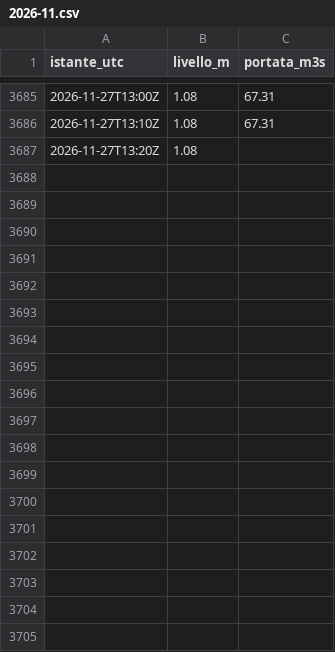
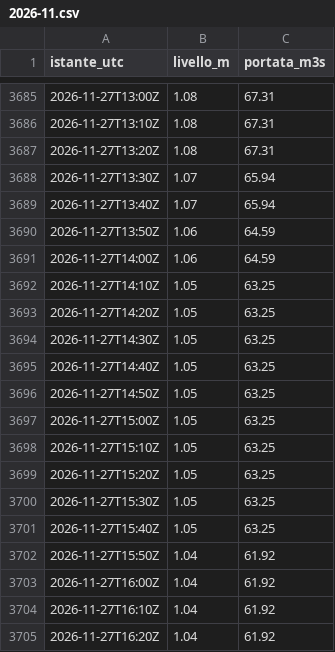
Before and after one commit to simone-9/Server-app1, a CSV file: dati/300005751/2026-11.csv, drawn as a sheet; only a part is shown, gaps mark what is left out; the diff covers the shown part only.

```diff
--- a/dati/300005751/2026-11.csv
+++ b/dati/300005751/2026-11.csv
@@ -3686,2 +3686,20 @@ istante_utc,livello_m,portata_m3s
 2026-11-27T13:10Z,1.08,67.31
-2026-11-27T13:20Z,1.08,
+2026-11-27T13:20Z,1.08,67.31
+2026-11-27T13:30Z,1.07,65.94
+2026-11-27T13:40Z,1.07,65.94
+2026-11-27T13:50Z,1.06,64.59
+2026-11-27T14:00Z,1.06,64.59
+2026-11-27T14:10Z,1.05,63.25
+2026-11-27T14:20Z,1.05,63.25
+2026-11-27T14:30Z,1.05,63.25
+2026-11-27T14:40Z,1.05,63.25
+2026-11-27T14:50Z,1.05,63.25
+2026-11-27T15:00Z,1.05,63.25
+2026-11-27T15:10Z,1.05,63.25
+2026-11-27T15:20Z,1.05,63.25
+2026-11-27T15:30Z,1.05,63.25
+2026-11-27T15:40Z,1.05,63.25
+2026-11-27T15:50Z,1.04,61.92
+2026-11-27T16:00Z,1.04,61.92
+2026-11-27T16:10Z,1.04,61.92
+2026-11-27T16:20Z,1.04,61.92
```
Also changed, not shown: 14 added rows elsewhere in this file, dati/300005777/2026-11.csv, dati/300005833/2026-11.csv, 15 other files.
